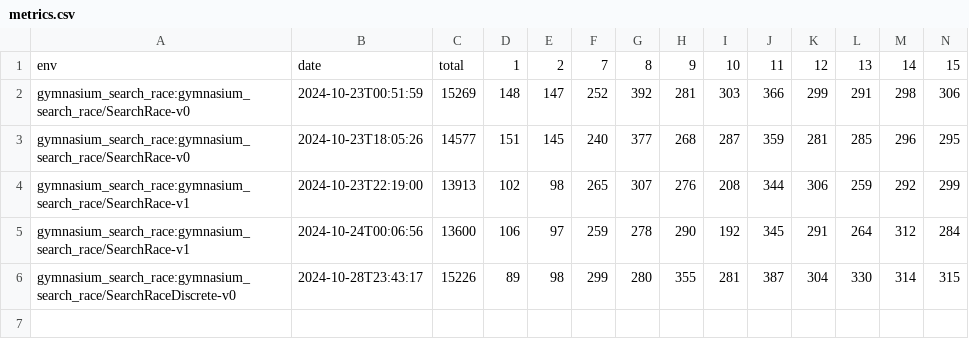
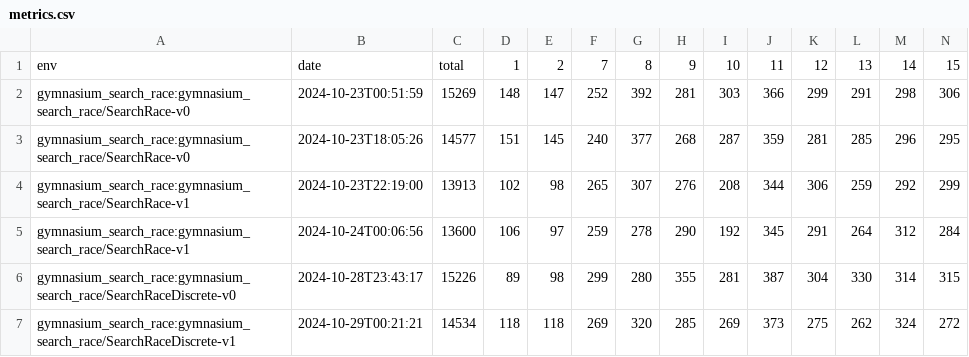
Before and after one commit to yangli2/gymnasium-search-race, a CSV file: metrics/metrics.csv, drawn as a sheet; only a part is shown; rows hold the shown columns only; the diff names each change by its address in the sheet, - before the commit and + after, or states it on an @@ line.

Commit message:
chore: update best model and metrics for discrete env

```diff
--- a/metrics/metrics.csv
+++ b/metrics/metrics.csv
+row 7: gymnasium_search_race:gymnasium_search_race/SearchRaceDiscrete-v1 | 2024-10-29T00:21:21 | 14534 | 118 | 118 | 269 | 320 | 285 | 269 | 373 | 275 | 262 | 324 | 272
```
Also changed, not shown: 2 other files.
